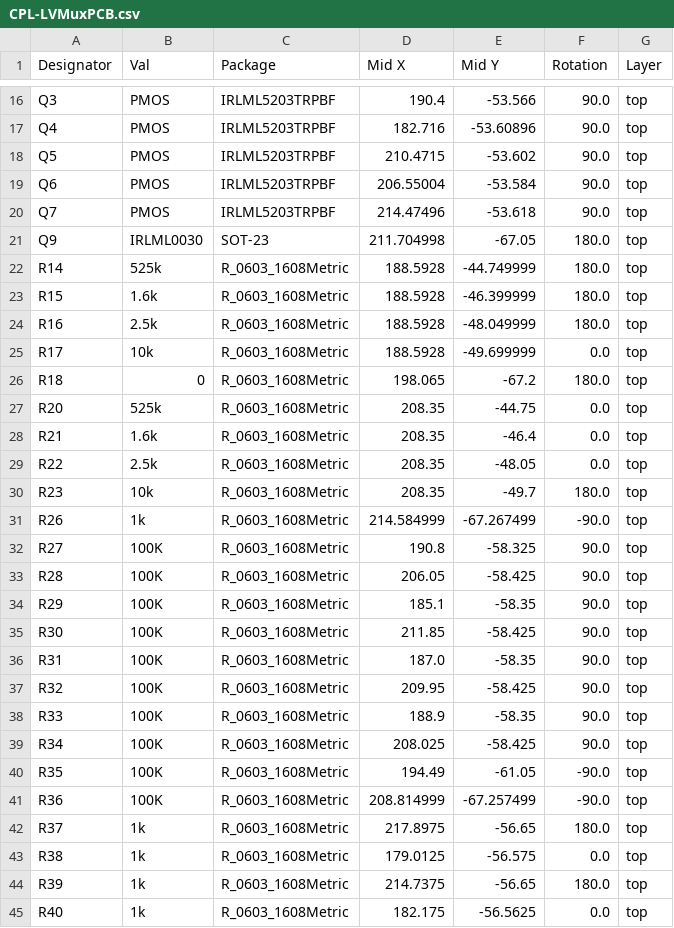
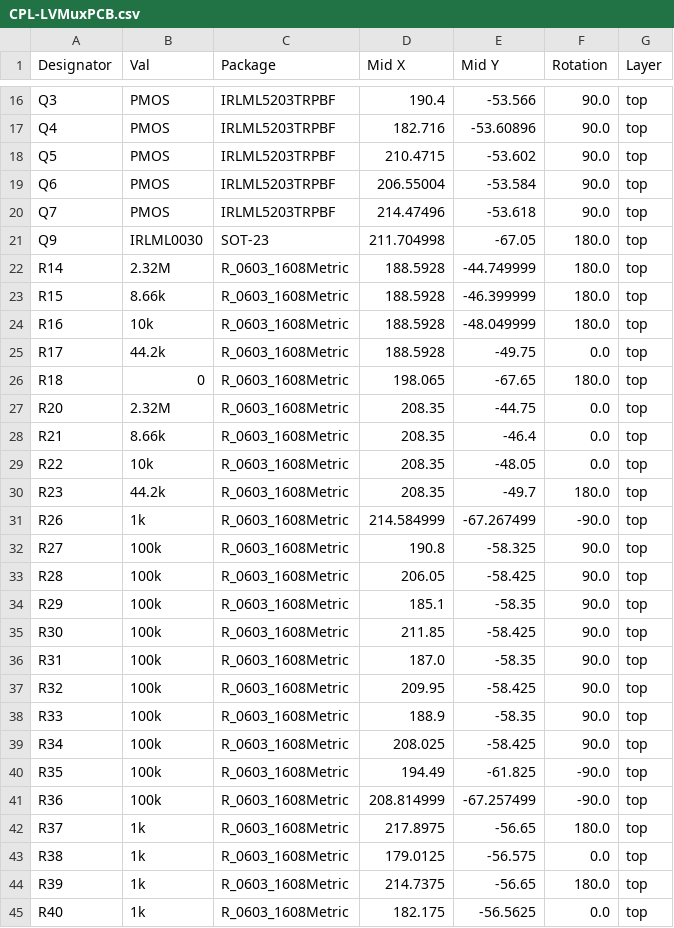
Before and after one commit to lhr-solar/PS-LVCarrierPCB, a CSV file: Hardware/PowerMuxPCB/JLCPCB/production_files/CPL-LVMuxPCB.csv, drawn as a sheet; only a part is shown, gaps mark what is left out; the diff covers the shown part only.

```diff
--- a/Hardware/PowerMuxPCB/JLCPCB/production_files/CPL-LVMuxPCB.csv
+++ b/Hardware/PowerMuxPCB/JLCPCB/production_files/CPL-LVMuxPCB.csv
@@ -21,22 +21,22 @@ Q7,PMOS,IRLML5203TRPBF,214.47496,-53.618,90.0,top
 Q9,IRLML0030,SOT-23,211.704998,-67.05,180.0,top
-R14,525k,R_0603_1608Metric,188.5928,-44.749999,180.0,top
-R15,1.6k,R_0603_1608Metric,188.5928,-46.399999,180.0,top
-R16,2.5k,R_0603_1608Metric,188.5928,-48.049999,180.0,top
-R17,10k,R_0603_1608Metric,188.5928,-49.699999,0.0,top
-R18,0,R_0603_1608Metric,198.065,-67.2,180.0,top
-R20,525k,R_0603_1608Metric,208.35,-44.75,0.0,top
-R21,1.6k,R_0603_1608Metric,208.35,-46.4,0.0,top
-R22,2.5k,R_0603_1608Metric,208.35,-48.05,0.0,top
-R23,10k,R_0603_1608Metric,208.35,-49.7,180.0,top
+R14,2.32M,R_0603_1608Metric,188.5928,-44.749999,180.0,top
+R15,8.66k,R_0603_1608Metric,188.5928,-46.399999,180.0,top
+R16,10k,R_0603_1608Metric,188.5928,-48.049999,180.0,top
+R17,44.2k,R_0603_1608Metric,188.5928,-49.75,0.0,top
+R18,0,R_0603_1608Metric,198.065,-67.65,180.0,top
+R20,2.32M,R_0603_1608Metric,208.35,-44.75,0.0,top
+R21,8.66k,R_0603_1608Metric,208.35,-46.4,0.0,top
+R22,10k,R_0603_1608Metric,208.35,-48.05,0.0,top
+R23,44.2k,R_0603_1608Metric,208.35,-49.7,180.0,top
 R26,1k,R_0603_1608Metric,214.584999,-67.267499,-90.0,top
-R27,100K,R_0603_1608Metric,190.8,-58.325,90.0,top
-R28,100K,R_0603_1608Metric,206.05,-58.425,90.0,top
-R29,100K,R_0603_1608Metric,185.1,-58.35,90.0,top
-R30,100K,R_0603_1608Metric,211.85,-58.425,90.0,top
-R31,100K,R_0603_1608Metric,187.0,-58.35,90.0,top
-R32,100K,R_0603_1608Metric,209.95,-58.425,90.0,top
-R33,100K,R_0603_1608Metric,188.9,-58.35,90.0,top
-R34,100K,R_0603_1608Metric,208.025,-58.425,90.0,top
-R35,100K,R_0603_1608Metric,194.49,-61.05,-90.0,top
-R36,100K,R_0603_1608Metric,208.814999,-67.257499,-90.0,top
+R27,100k,R_0603_1608Metric,190.8,-58.325,90.0,top
+R28,100k,R_0603_1608Metric,206.05,-58.425,90.0,top
+R29,100k,R_0603_1608Metric,185.1,-58.35,90.0,top
+R30,100k,R_0603_1608Metric,211.85,-58.425,90.0,top
+R31,100k,R_0603_1608Metric,187.0,-58.35,90.0,top
+R32,100k,R_0603_1608Metric,209.95,-58.425,90.0,top
+R33,100k,R_0603_1608Metric,188.9,-58.35,90.0,top
+R34,100k,R_0603_1608Metric,208.025,-58.425,90.0,top
+R35,100k,R_0603_1608Metric,194.49,-61.825,-90.0,top
+R36,100k,R_0603_1608Metric,208.814999,-67.257499,-90.0,top
 R37,1k,R_0603_1608Metric,217.8975,-56.65,180.0,top
```
Also changed, not shown: 8 edited cells elsewhere in this file, Hardware/PowerMuxPCB/JLCPCB/production_files/BOM-LVMuxPCB.csv, 16 other files.
